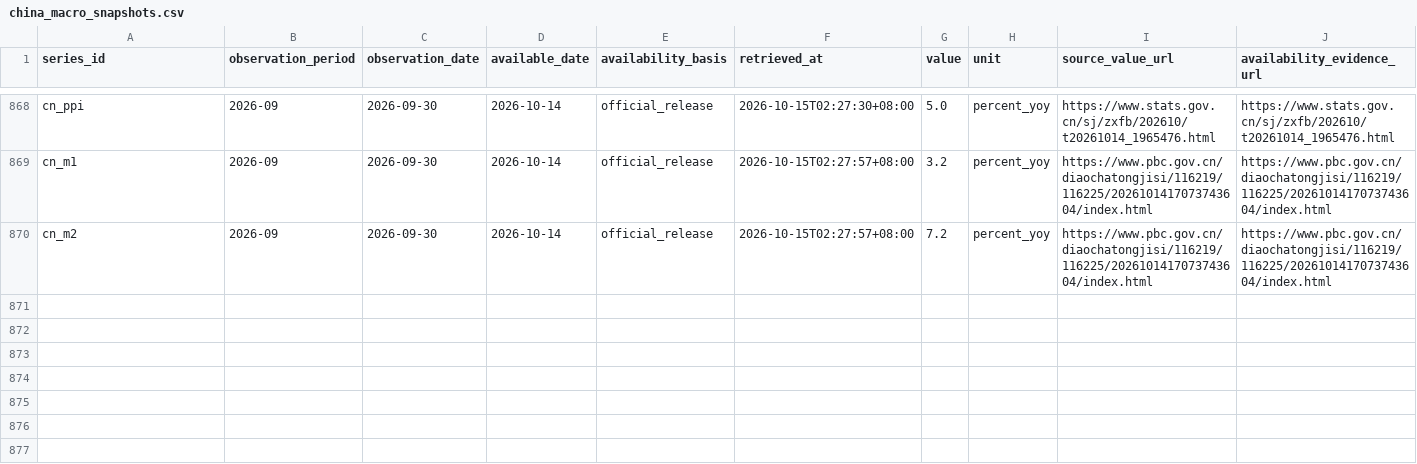
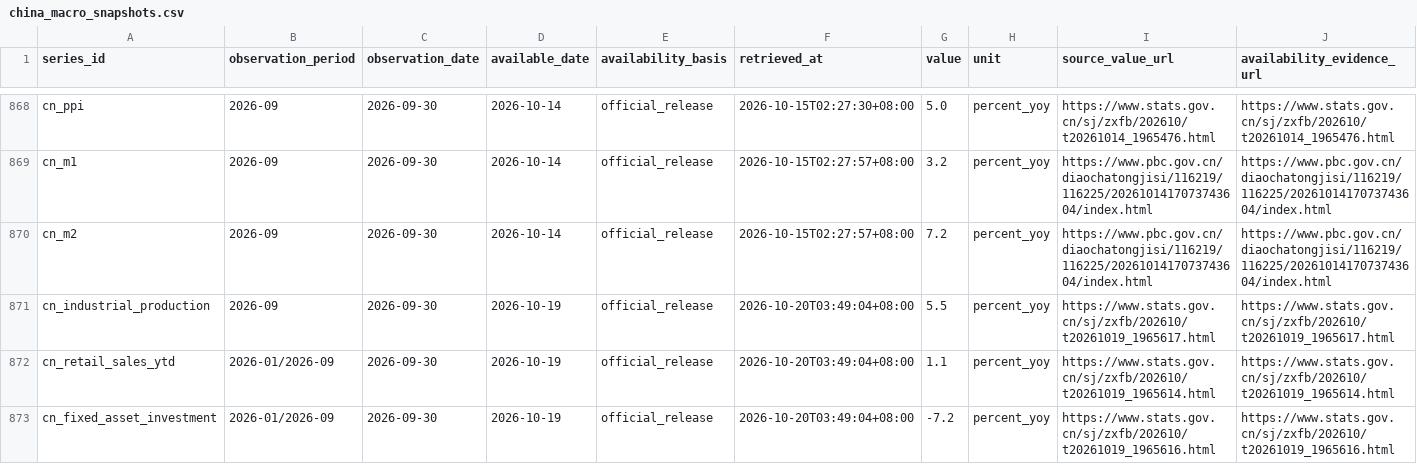
Before and after one commit to lava-chen/macro-regime-quant, a CSV file: data/raw/china/china_macro_snapshots.csv, drawn as a sheet; only a part is shown, gaps mark what is left out; rows hold the shown columns only; the diff names each change by its address in the sheet, - before the commit and + after, or states it on an @@ line.

```diff
--- a/data/raw/china/china_macro_snapshots.csv
+++ b/data/raw/china/china_macro_snapshots.csv
+row 871: cn_industrial_production | 2026-09 | 2026-09-30 | 2026-10-19 | official_release | 2026-10-20T03:49:04+08:00 | 5.5 | percent_yoy | https://www.stats.gov.cn/sj/zxfb/202610/t20261019_1965617.html | https://www.stats.gov.cn/sj/zxfb/202610/t20261019_1965617.html
+row 872: cn_retail_sales_ytd | 2026-01/2026-09 | 2026-09-30 | 2026-10-19 | official_release | 2026-10-20T03:49:04+08:00 | 1.1 | percent_yoy | https://www.stats.gov.cn/sj/zxfb/202610/t20261019_1965614.html | https://www.stats.gov.cn/sj/zxfb/202610/t20261019_1965614.html
+row 873: cn_fixed_asset_investment | 2026-01/2026-09 | 2026-09-30 | 2026-10-19 | official_release | 2026-10-20T03:49:04+08:00 | -7.2 | percent_yoy | https://www.stats.gov.cn/sj/zxfb/202610/t20261019_1965616.html | https://www.stats.gov.cn/sj/zxfb/202610/t20261019_1965616.html
```
Also changed, not shown: 5 other files.
